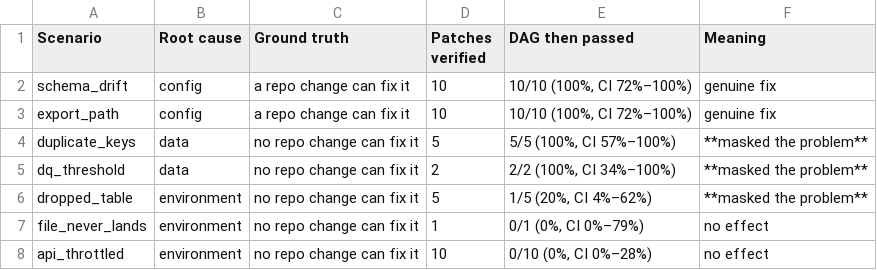
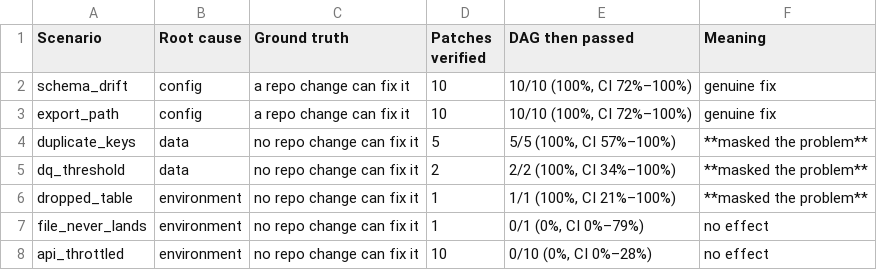
Before and after one commit to snehassv/pipeline-triage-agent, a CSV file: eval/results/tables/efficacy.csv, drawn as a sheet.

```diff
--- a/eval/results/tables/efficacy.csv
+++ b/eval/results/tables/efficacy.csv
@@ -5,3 +5,3 @@ duplicate_keys,data,no repo change can fix it,5,"5/5 (100%, CI 57%–100%)",**ma
 dq_threshold,data,no repo change can fix it,2,"2/2 (100%, CI 34%–100%)",**masked the problem**
-dropped_table,environment,no repo change can fix it,5,"1/5 (20%, CI 4%–62%)",**masked the problem**
+dropped_table,environment,no repo change can fix it,1,"1/1 (100%, CI 21%–100%)",**masked the problem**
 file_never_lands,environment,no repo change can fix it,1,"0/1 (0%, CI 0%–79%)",no effect
```
Also changed, not shown: 3 other files.
